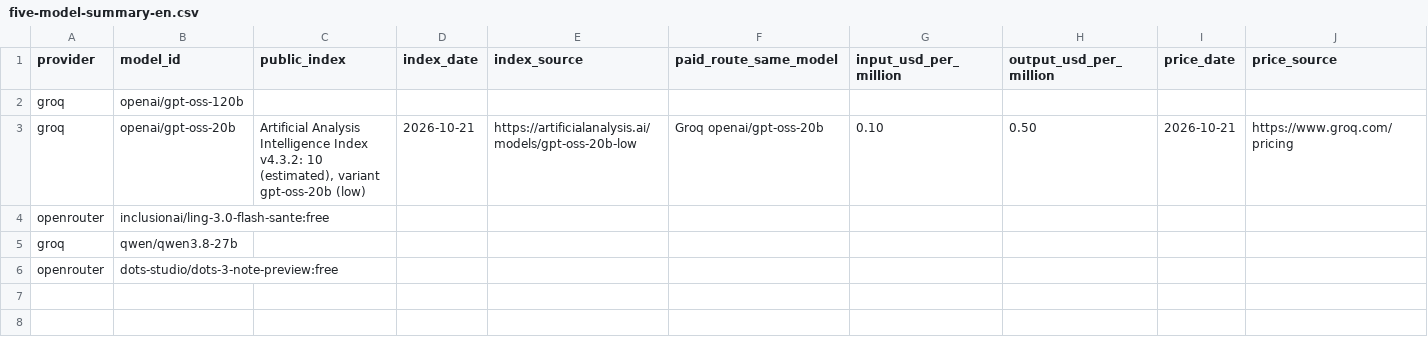
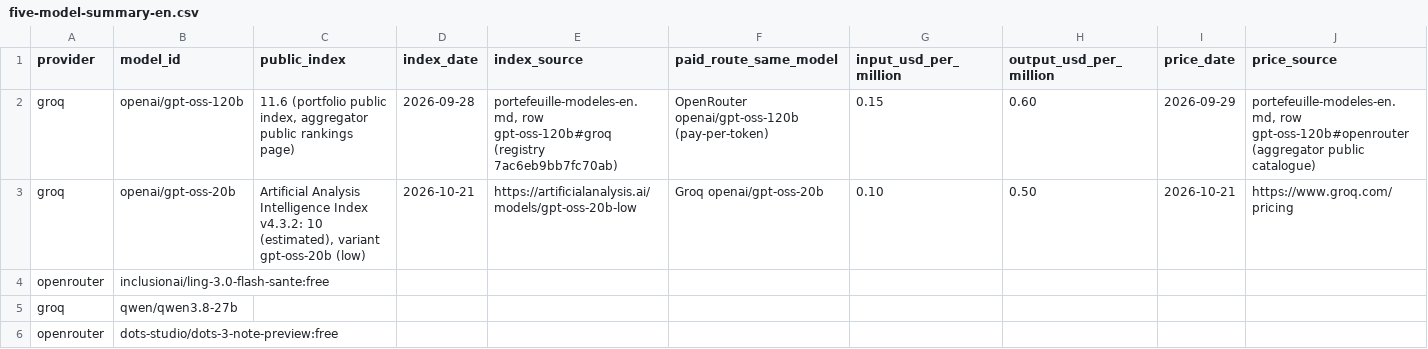
Before and after one commit to Mocu1t/esilv-nextgenai-td-DIA6-group4, a CSV file: five-model-summary-en.csv, drawn as a sheet; only a part is shown; the diff covers the shown part only; the diff names each change by its address in the sheet, - before the commit and + after, or states it on an @@ line.

```diff
--- a/five-model-summary-en.csv
+++ b/five-model-summary-en.csv
-C2 (public_index): (empty)
+C2 (public_index): 11.6 (portfolio public index, aggregator public rankings page)
-D2 (index_date): (empty)
+D2 (index_date): 2026-09-28
-E2 (index_source): (empty)
+E2 (index_source): portefeuille-modeles-en.md, row gpt-oss-120b#groq (registry 7ac6eb9bb7fc70ab)
-F2 (paid_route_same_model): (empty)
+F2 (paid_route_same_model): OpenRouter openai/gpt-oss-120b (pay-per-token)
-G2 (input_usd_per_million): (empty)
+G2 (input_usd_per_million): 0.15
-H2 (output_usd_per_million): (empty)
+H2 (output_usd_per_million): 0.60
-I2 (price_date): (empty)
+I2 (price_date): 2026-09-29
-J2 (price_source): (empty)
+J2 (price_source): portefeuille-modeles-en.md, row gpt-oss-120b#openrouter (aggregator public catalogue)
```
Also changed, not shown: 7 edited cells elsewhere in this file.
